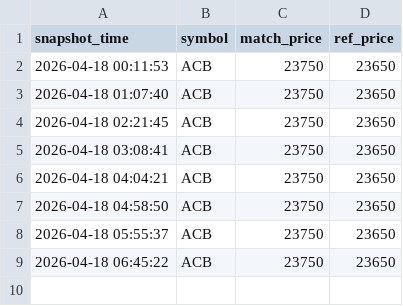
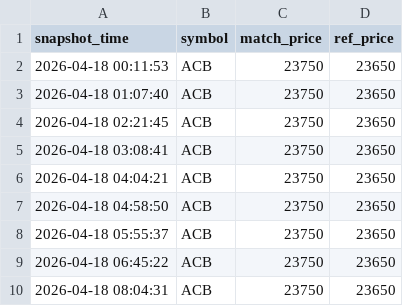
Before and after one commit to Huy24vt/stock-dashboard, a CSV file: data/intraday/2026-04-18/acb_intraday.csv, drawn as a sheet; the diff names each change by its address in the sheet, - before the commit and + after, or states it on an @@ line.

```diff
--- a/data/intraday/2026-04-18/acb_intraday.csv
+++ b/data/intraday/2026-04-18/acb_intraday.csv
+row 10: 2026-04-18 08:04:31 | ACB | 23750 | 23650
```
Also changed, not shown: data/intraday/2026-04-18/fpt_intraday.csv, data/intraday/2026-04-18/hpg_intraday.csv.
